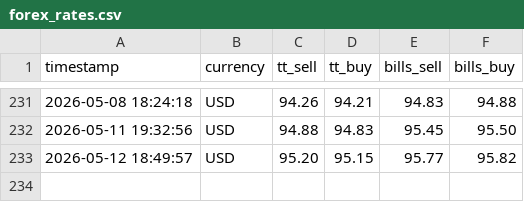
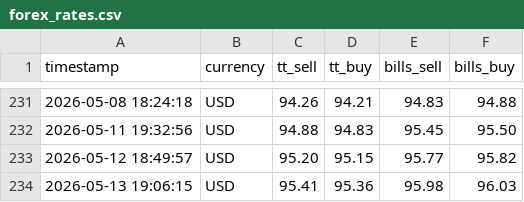
Before and after one commit to sudo87/iob-tt-rates, a CSV file: data/forex_rates.csv, drawn as a sheet; only a part is shown, gaps mark what is left out.

```diff
--- a/data/forex_rates.csv
+++ b/data/forex_rates.csv
@@ -233 +233,2 @@ timestamp,currency,tt_sell,tt_buy,bills_sell,bills_buy
 2026-05-12 18:49:57,USD,95.20,95.15,95.77,95.82
+2026-05-13 19:06:15,USD,95.41,95.36,95.98,96.03
```
